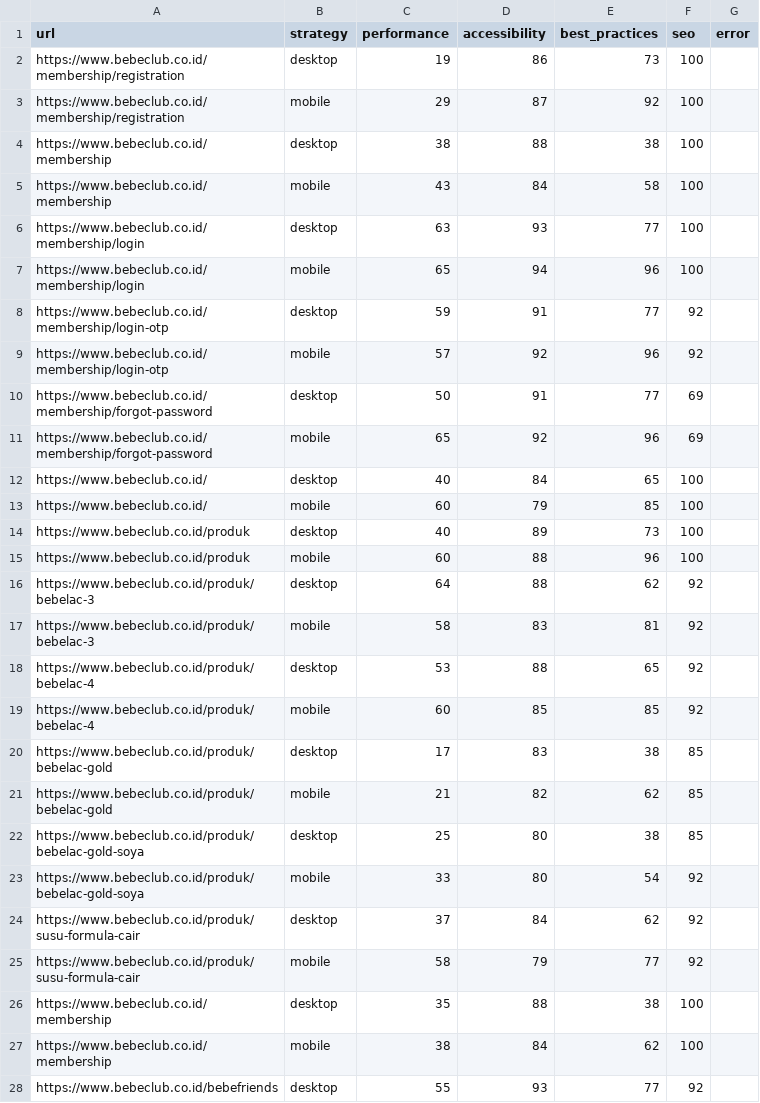
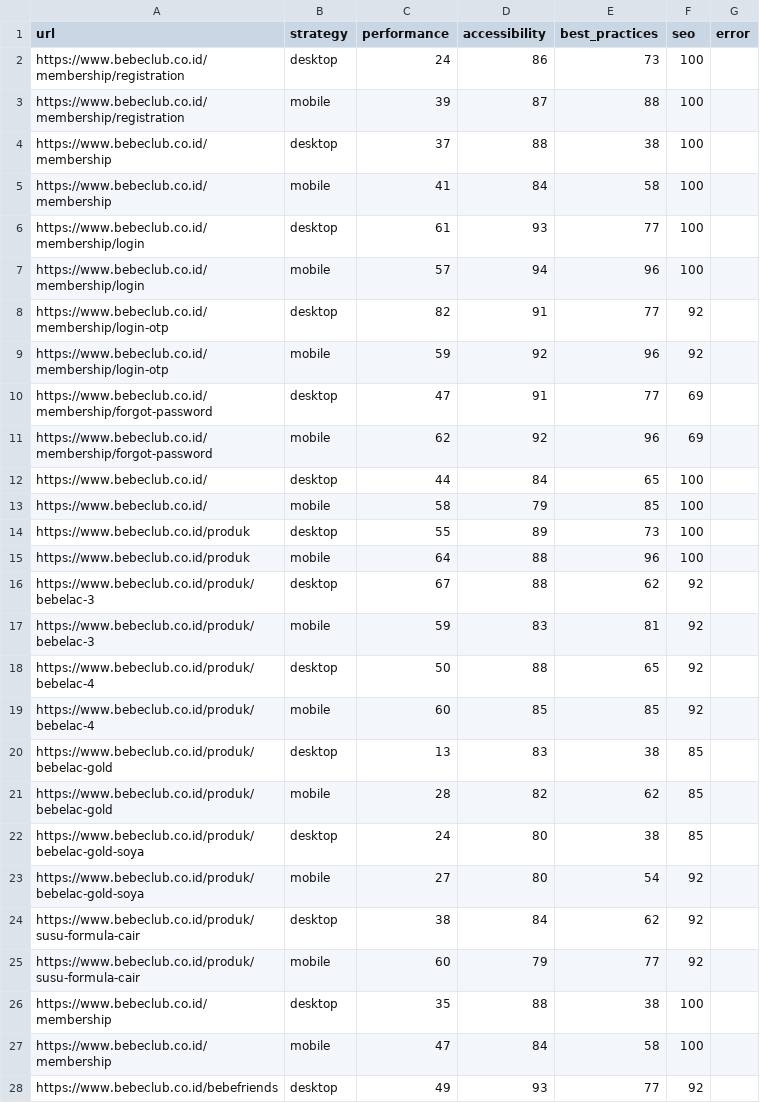
Before and after one commit to maazway/pagespeed-monitor-bbc, a CSV file: psi_results.csv, drawn as a sheet; only a part is shown; the diff covers the shown part only.

```diff
--- a/psi_results.csv
+++ b/psi_results.csv
@@ -1,28 +1,28 @@
 url,strategy,performance,accessibility,best_practices,seo,error
-https://www.bebeclub.co.id/membership/registration,desktop,19,86,73,100,
-https://www.bebeclub.co.id/membership/registration,mobile,29,87,92,100,
-https://www.bebeclub.co.id/membership,desktop,38,88,38,100,
-https://www.bebeclub.co.id/membership,mobile,43,84,58,100,
-https://www.bebeclub.co.id/membership/login,desktop,63,93,77,100,
-https://www.bebeclub.co.id/membership/login,mobile,65,94,96,100,
-https://www.bebeclub.co.id/membership/login-otp,desktop,59,91,77,92,
-https://www.bebeclub.co.id/membership/login-otp,mobile,57,92,96,92,
-https://www.bebeclub.co.id/membership/forgot-password,desktop,50,91,77,69,
-https://www.bebeclub.co.id/membership/forgot-password,mobile,65,92,96,69,
-https://www.bebeclub.co.id/,desktop,40,84,65,100,
-https://www.bebeclub.co.id/,mobile,60,79,85,100,
-https://www.bebeclub.co.id/produk,desktop,40,89,73,100,
-https://www.bebeclub.co.id/produk,mobile,60,88,96,100,
-https://www.bebeclub.co.id/produk/bebelac-3,desktop,64,88,62,92,
-https://www.bebeclub.co.id/produk/bebelac-3,mobile,58,83,81,92,
-https://www.bebeclub.co.id/produk/bebelac-4,desktop,53,88,65,92,
+https://www.bebeclub.co.id/membership/registration,desktop,24,86,73,100,
+https://www.bebeclub.co.id/membership/registration,mobile,39,87,88,100,
+https://www.bebeclub.co.id/membership,desktop,37,88,38,100,
+https://www.bebeclub.co.id/membership,mobile,41,84,58,100,
+https://www.bebeclub.co.id/membership/login,desktop,61,93,77,100,
+https://www.bebeclub.co.id/membership/login,mobile,57,94,96,100,
+https://www.bebeclub.co.id/membership/login-otp,desktop,82,91,77,92,
+https://www.bebeclub.co.id/membership/login-otp,mobile,59,92,96,92,
+https://www.bebeclub.co.id/membership/forgot-password,desktop,47,91,77,69,
+https://www.bebeclub.co.id/membership/forgot-password,mobile,62,92,96,69,
+https://www.bebeclub.co.id/,desktop,44,84,65,100,
+https://www.bebeclub.co.id/,mobile,58,79,85,100,
+https://www.bebeclub.co.id/produk,desktop,55,89,73,100,
+https://www.bebeclub.co.id/produk,mobile,64,88,96,100,
+https://www.bebeclub.co.id/produk/bebelac-3,desktop,67,88,62,92,
+https://www.bebeclub.co.id/produk/bebelac-3,mobile,59,83,81,92,
+https://www.bebeclub.co.id/produk/bebelac-4,desktop,50,88,65,92,
 https://www.bebeclub.co.id/produk/bebelac-4,mobile,60,85,85,92,
-https://www.bebeclub.co.id/produk/bebelac-gold,desktop,17,83,38,85,
-https://www.bebeclub.co.id/produk/bebelac-gold,mobile,21,82,62,85,
-https://www.bebeclub.co.id/produk/bebelac-gold-soya,desktop,25,80,38,85,
-https://www.bebeclub.co.id/produk/bebelac-gold-soya,mobile,33,80,54,92,
-https://www.bebeclub.co.id/produk/susu-formula-cair,desktop,37,84,62,92,
-https://www.bebeclub.co.id/produk/susu-formula-cair,mobile,58,79,77,92,
+https://www.bebeclub.co.id/produk/bebelac-gold,desktop,13,83,38,85,
+https://www.bebeclub.co.id/produk/bebelac-gold,mobile,28,82,62,85,
+https://www.bebeclub.co.id/produk/bebelac-gold-soya,desktop,24,80,38,85,
+https://www.bebeclub.co.id/produk/bebelac-gold-soya,mobile,27,80,54,92,
+https://www.bebeclub.co.id/produk/susu-formula-cair,desktop,38,84,62,92,
+https://www.bebeclub.co.id/produk/susu-formula-cair,mobile,60,79,77,92,
 https://www.bebeclub.co.id/membership,desktop,35,88,38,100,
-https://www.bebeclub.co.id/membership,mobile,38,84,62,100,
-https://www.bebeclub.co.id/bebefriends,desktop,55,93,77,92,
+https://www.bebeclub.co.id/membership,mobile,47,84,58,100,
+https://www.bebeclub.co.id/bebefriends,desktop,49,93,77,92,
```
Also changed, not shown: 39 edited cells elsewhere in this file, 4 other files.
